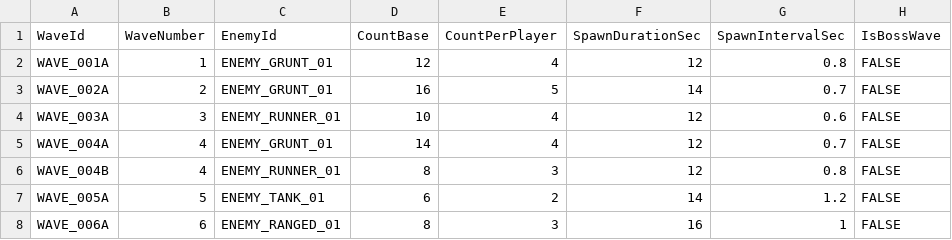
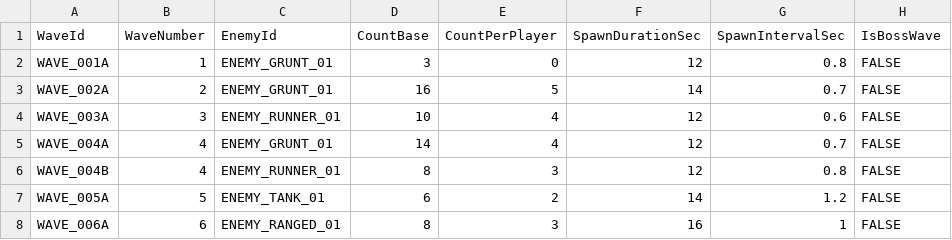
Before and after one commit to ehlsmsrpanjdi/KimchiNetworkRTS, a CSV file: Assets/StreamingAssets/Data/Waves.csv, drawn as a sheet; only a part is shown; the diff names each change by its address in the sheet, - before the commit and + after, or states it on an @@ line.

```diff
--- a/Assets/StreamingAssets/Data/Waves.csv
+++ b/Assets/StreamingAssets/Data/Waves.csv
-D2 (CountBase): 12
+D2 (CountBase): 3
-E2 (CountPerPlayer): 4
+E2 (CountPerPlayer): 0
```
Also changed, not shown: 17 other files.
